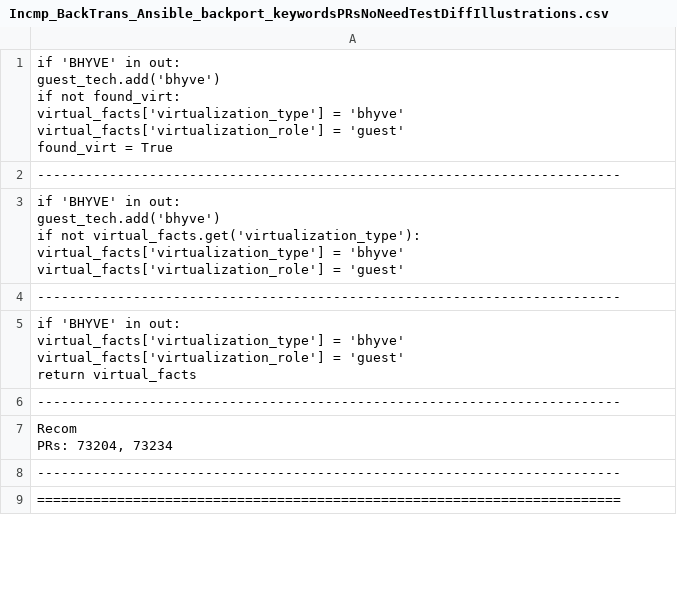
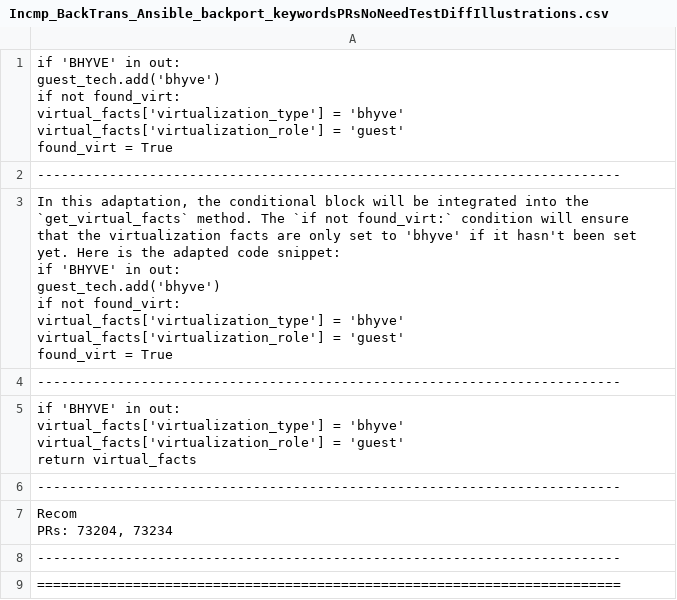
Before and after one commit to joydeba/BackSlice, a CSV file: slicerOutput/Incmp_BackTrans_Ansible_backport_keywordsPRsNoNeedTestDiffIllustrations.csv, drawn as a sheet; only a part is shown; the diff covers the shown part only.

```diff
--- a/slicerOutput/Incmp_BackTrans_Ansible_backport_keywordsPRsNoNeedTestDiffIllustrations.csv
+++ b/slicerOutput/Incmp_BackTrans_Ansible_backport_keywordsPRsNoNeedTestDiffIllustrations.csv
@@ -8,7 +8,11 @@
 -------------------------------------------------------------------------
-"if 'BHYVE' in out:
-    guest_tech.add('bhyve')
-    if not virtual_facts.get('virtualization_type'):
-        virtual_facts['virtualization_type'] = 'bhyve'
-        virtual_facts['virtualization_role'] = 'guest'"
+"In this adaptation, the conditional block will be integrated into the `get_virtual_facts` method. The `if not found_virt:` condition will ensure that the virtualization facts are only set to 'bhyve' if it hasn't been set yet. Here is the adapted code snippet:
+
+
+if 'BHYVE' in out:
+    guest_tech.add('bhyve')
+    if not found_virt:
+        virtual_facts['virtualization_type'] = 'bhyve'
+        virtual_facts['virtualization_role'] = 'guest'
+        found_virt = True"
 -------------------------------------------------------------------------
```
Also changed, not shown: 1 edited cell elsewhere in this file, 2 other files.
